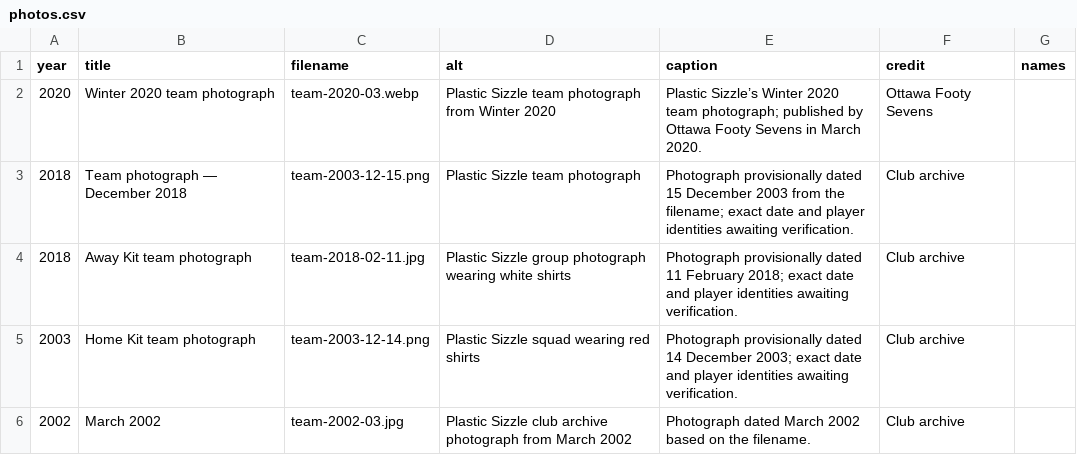
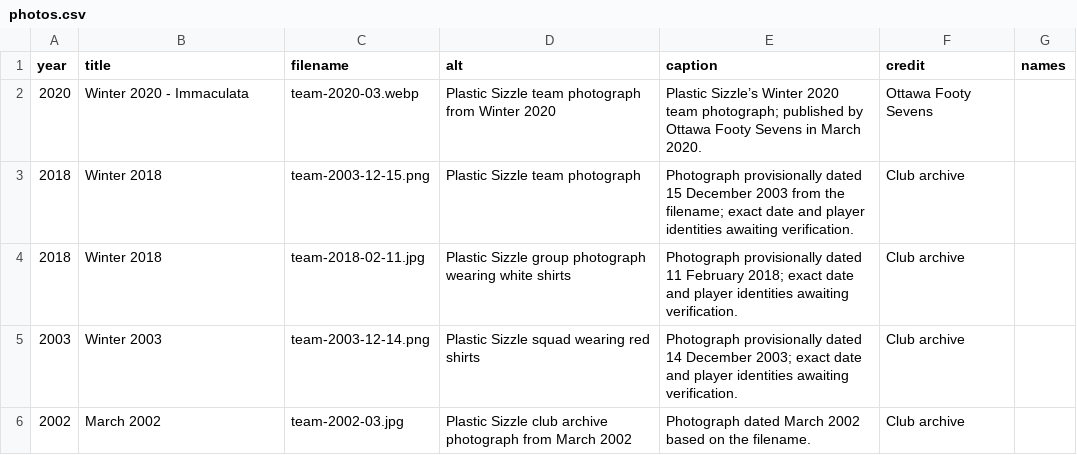
Before and after one commit to akarseras/plastic-sizzle, a CSV file: data/photos.csv, drawn as a sheet.

Commit message:
Update photos.csv

```diff
--- a/data/photos.csv
+++ b/data/photos.csv
@@ -1,6 +1,6 @@
 year,title,filename,alt,caption,credit,names
-2020,Winter 2020 team photograph,team-2020-03.webp,Plastic Sizzle team photograph from Winter 2020,Plastic Sizzle’s Winter 2020 team photograph; published by Ottawa Footy Sevens in March 2020.,Ottawa Footy Sevens,
-2018,Team photograph — December 2018,team-2003-12-15.png,Plastic Sizzle team photograph,Photograph provisionally dated 15 December 2003 from the filename; exact date and player identities awaiting verification.,Club archive,
-2018,Away Kit team photograph,team-2018-02-11.jpg,Plastic Sizzle group photograph wearing white shirts,Photograph provisionally dated 11 February 2018; exact date and player identities awaiting verification.,Club archive,
-2003,Home Kit team photograph,team-2003-12-14.png,Plastic Sizzle squad wearing red shirts,Photograph provisionally dated 14 December 2003; exact date and player identities awaiting verification.,Club archive,
+2020,Winter 2020 - Immaculata,team-2020-03.webp,Plastic Sizzle team photograph from Winter 2020,Plastic Sizzle’s Winter 2020 team photograph; published by Ottawa Footy Sevens in March 2020.,Ottawa Footy Sevens,
+2018,Winter 2018,team-2003-12-15.png,Plastic Sizzle team photograph,Photograph provisionally dated 15 December 2003 from the filename; exact date and player identities awaiting verification.,Club archive,
+2018,Winter 2018,team-2018-02-11.jpg,Plastic Sizzle group photograph wearing white shirts,Photograph provisionally dated 11 February 2018; exact date and player identities awaiting verification.,Club archive,
+2003,Winter 2003,team-2003-12-14.png,Plastic Sizzle squad wearing red shirts,Photograph provisionally dated 14 December 2003; exact date and player identities awaiting verification.,Club archive,
 2002,March 2002,team-2002-03.jpg,Plastic Sizzle club archive photograph from March 2002,Photograph dated March 2002 based on the filename.,Club archive,
```
